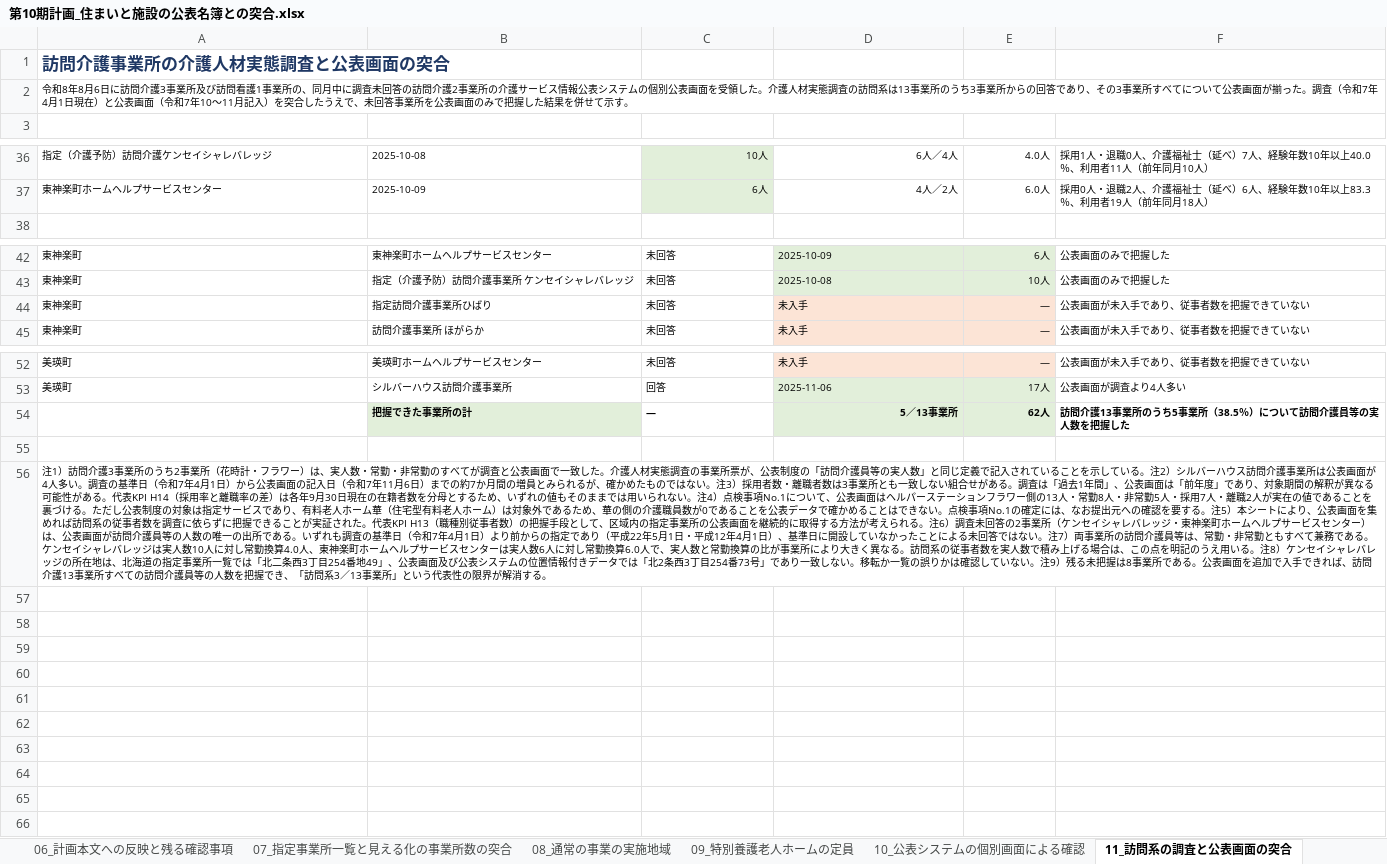
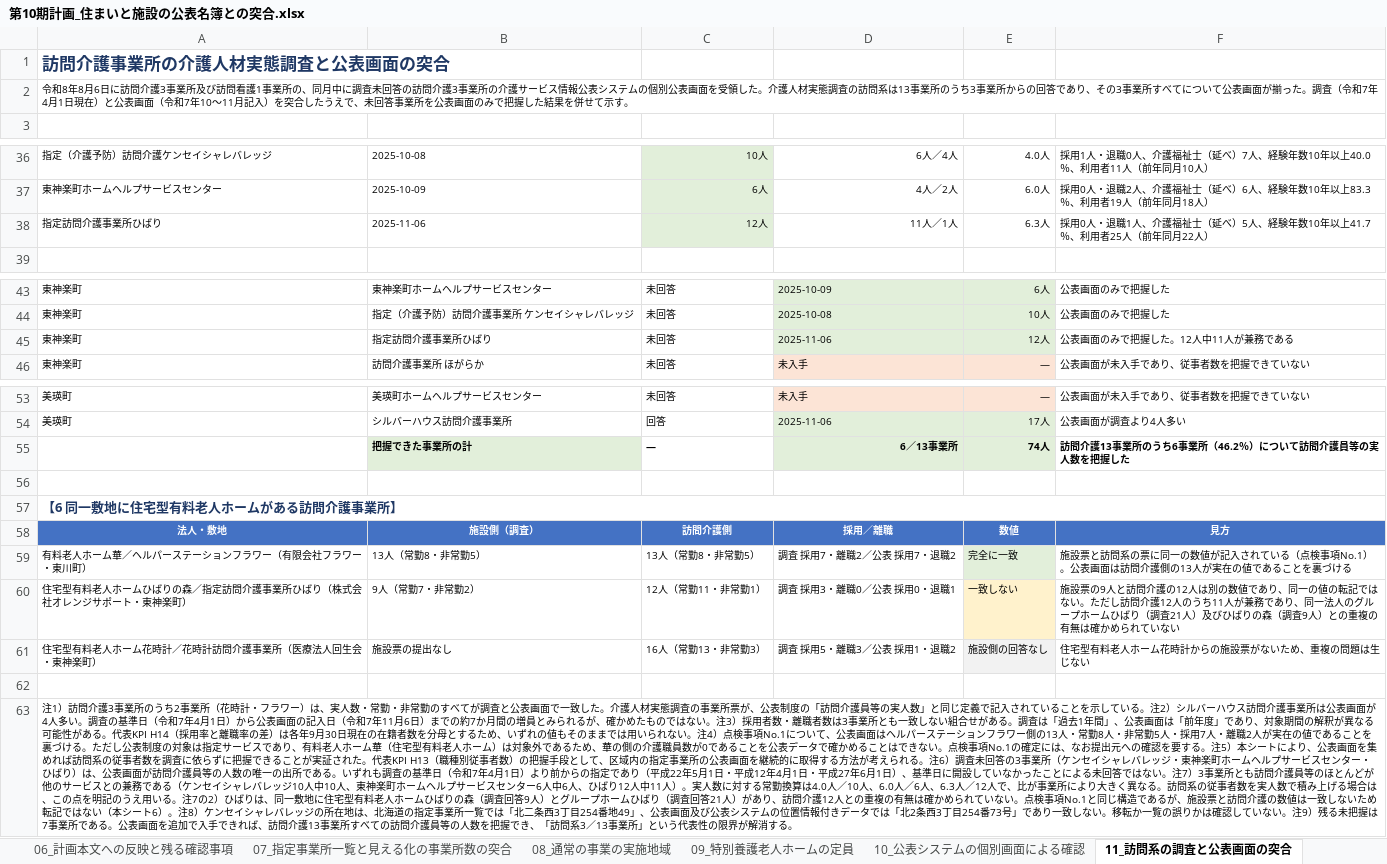
Before and after one commit to ryowakayama-gif/repository, an Excel workbook: output/第10期計画_住まいと施設の公表名簿との突合.xlsx, sheet 11_訪問系の調査と公表画面の突合, drawn as a sheet; only a part is shown, gaps mark what is left out; values as stored, in another font and other column widths than the file's, no borders; addresses are those after the commit; the diff names each change by its address in the sheet, - before the commit and + after, or states it on an @@ line.

```diff
--- a/output/第10期計画_住まいと施設の公表名簿との突合.xlsx (sheet 11_訪問系の調査と公表画面の突合)
+++ b/output/第10期計画_住まいと施設の公表名簿との突合.xlsx (sheet 11_訪問系の調査と公表画面の突合)
-A2: …訪問介護2事業所の…
+A2: …訪問介護3事業所の…
+row 38: 指定訪問介護事業所ひばり | 2025-11-06 | 12人 | 11人／1人 | 6.3人 | 採用0人・退職1人、介護福祉士（延べ）5人、経験年数10年以上41.7％、利用者25人（前年同月22人）
-D45: 未入手
+D45: 2025-11-06
-D45:E45 fill: #FCE4D6
+D45:E45 fill: #E2EFDA
-E45: ―
+E45: 12人
-F45: 公表画面が未入手であり、従事者数を把握できていない
+F45: 公表画面のみで把握した。12人中11人が兼務である
-D55: 5／13事業所
+D55: 6／13事業所
-E55: 62人
+E55: 74人
-F55: 訪問介護13事業所のうち5事業所（38.5％）について訪問介護員等の実人数を把握した
+F55: 訪問介護13事業所のうち6事業所（46.2％）について訪問介護員等の実人数を把握した
-A57: 注1）訪問介護3事業所のうち2事業所（花時計・フラワー）は、実人数・常勤・非常勤のすべてが調査と公表画面で一致した。介護人材実態調査の事業所票が、公表制度の「訪問介護員等の実人数」と同じ定義で記入されていることを示している。注2）シルバーハウス訪問介護事業所は公表画面が4人多い。調査の基準日（令和7年4月1日）から公表画面の記入日（令和7年11月6日）までの約7か月間の増員とみられるが、確かめたものではない。注3）採用者数・離職者数は3事業所とも一致しない組合せがある。調査は「過去1年間」、公表画面は「前年度」であり、対象期間の解釈が異なる可能性がある。代表KPI H14（採用率と離職率の差）は各年9月30日現在の在籍者数を分母とするため、いずれの値もそのままでは用いられない。注4）点検事項No.1について、公表画面はヘルパーステーションフラワー側の13人・常勤8人・非常勤5人・採用7人・離職2人が実在の値であることを裏づける。ただし公表制度の対象は指定サービスであり、有料老人ホーム華（住宅型有料老人ホーム）は対象外であるため、華の側の介護職員数が0であることを公表データで確かめることはできない。点検事項No.1の確定には、なお提出元への確認を要する。注5）本シートにより、公表画面を集めれば訪問系の従事者数を調査に依らずに把握できることが実証された。代表KPI H13（職種別従事者数）の把握手段として、区域内の指定事業所の公表画面を継続的に取得する方法が考えられる。注6）調査未回答の2事業所（ケンセイシャレバレッジ・東神楽町ホームヘルプサービスセンター）は、公表画面が訪問介護員等の人数の唯一の出所である。いずれも調査の基準日（令和7年4月1日）より前からの指定であり（平成22年5月1日・平成12年4月1日）、基準日に開設していなかったことによる未回答ではない。注7）両事業所の訪問介護員等は、常勤・非常勤ともすべて兼務である。ケンセイシャレバレッジは実人数10人に対し常勤換算4.0人、東神楽町ホームヘルプサービスセンターは実人数6人に対し常勤換算6.0人で、実人数と常勤換算の比が事業所により大きく異なる。訪問系の従事者数を実人数で積み上げる場合は、この点を明記のうえ用いる。注8）ケンセイシャレバレッジの所在地は、北海道の指定事業所一覧では「北二条西3丁目254番地49」、公表画面及び公表システムの位置情報付きデータでは「北2条西3丁目254番73号」であり一致しない。移転か一覧の誤りかは確認していない。注9）残る未把握は8事業所である。公表画面を追加で入手できれば、訪問介護13事業所すべての訪問介護員等の人数を把握でき、「訪問系3／13事業所」という代表性の限界が解消する。
+A57: 【6 同一敷地に住宅型有料老人ホームがある訪問介護事業所】
@@ A57 bold: off → on, text colour: black → #1F3864, text size: larger @@
+row 58: 法人・敷地 | 施設側（調査） | 訪問介護側 | 採用／離職 | 数値 | 見方
+row 59: 有料老人ホーム華／ヘルパーステーションフラワー（有限会社フラワー・東川町） | 13人（常勤8・非常勤5） | 13人（常勤8・非常勤5） | 調査 採用7・離職2／公表 採用7・退職2 | 完全に一致 | 施設票と訪問系の票に同一の数値が記入されている（点検事項No.1）。公表画面は訪問介護側の13人が実在の値であることを裏づける
+row 60: 住宅型有料老人ホームひばりの森／指定訪問介護事業所ひばり（株式会社オレンジサポート・東神楽町） | 9人（常勤7・非常勤2） | 12人（常勤11・非常勤1） | 調査 採用3・離職0／公表 採用0・退職1 | 一致しない | 施設票の9人と訪問介護の12人は別の数値であり、同一の値の転記ではない。ただし訪問介護12人のうち11人が兼務であり、同一法人のグループホームひばり（調査21人）及びひばりの森（調査9人）との重複の有無は確かめられていない
+row 61: 住宅型有料老人ホーム花時計／花時計訪問介護事業所（医療法人回生会・東神楽町） | 施設票の提出なし | 16人（常勤13・非常勤3） | 調査 採用5・離職3／公表 採用1・退職2 | 施設側の回答なし | 住宅型有料老人ホーム花時計からの施設票がないため、重複の問題は生じない
+row 62: (empty)
+row 63: 注1）訪問介護3事業所のうち2事業所（花時計・フラワー）は、実人数・常勤・非常勤のすべてが調査と公表画面で一致した。介護人材実態調査の事業所票が、公表制度の「訪問介護員等の実人数」と同じ定義で記入されていることを示している。注2）シルバーハウス訪問介護事業所は公表画面が4人多い。調査の基準日（令和7年4月1日）から公表画面の記入日（令和7年11月6日）までの約7か月間の増員とみられるが、確かめたものではない。注3）採用者数・離職者数は3事業所とも一致しない組合せがある。調査は「過去1年間」、公表画面は「前年度」であり、対象期間の解釈が異なる可能性がある。代表KPI H14（採用率と離職率の差）は各年9月30日現在の在籍者数を分母とするため、いずれの値もそのままでは用いられない。注4）点検事項No.1について、公表画面はヘルパーステーションフラワー側の13人・常勤8人・非常勤5人・採用7人・離職2人が実在の値であることを裏づける。ただし公表制度の対象は指定サービスであり、有料老人ホーム華（住宅型有料老人ホーム）は対象外であるため、華の側の介護職員数が0であることを公表データで確かめることはできない。点検事項No.1の確定には、なお提出元への確認を要する。注5）本シートにより、公表画面を集めれば訪問系の従事者数を調査に依らずに把握できることが実証された。代表KPI H13（職種別従事者数）の把握手段として、区域内の指定事業所の公表画面を継続的に取得する方法が考えられる。注6）調査未回答の3事業所（ケンセイシャレバレッジ・東神楽町ホームヘルプサービスセンター・ひばり）は、公表画面が訪問介護員等の人数の唯一の出所である。いずれも調査の基準日（令和7年4月1日）より前からの指定であり（平成22年5月1日・平成12年4月1日・平成27年6月1日）、基準日に開設していなかったことによる未回答ではない。注7）3事業所とも訪問介護員等のほとんどが他のサービスとの兼務である（ケンセイシャレバレッジ10人中10人、東神楽町ホームヘルプサービスセンター6人中6人、ひばり12人中11人）。実人数に対する常勤換算は4.0人／10人、6.0人／6人、6.3人／12人で、比が事業所により大きく異なる。訪問系の従事者数を実人数で積み上げる場合は、この点を明記のうえ用いる。注7の2）ひばりは、同一敷地に住宅型有料老人ホームひばりの森（調査回答9人）とグループホームひばり（調査回答21人）があり、訪問介護12人との重複の有無は確かめられていない。点検事項No.1と同じ構造であるが、施設票と訪問介護の数値は一致しないため転記ではない（本シート6）。注8）ケンセイシャレバレッジの所在地は、北海道の指定事業所一覧では「北二条西3丁目254番地49」、公表画面及び公表システムの位置情報付きデータでは「北2条西3丁目254番73号」であり一致しない。移転か一覧の誤りかは確認していない。注9）残る未把握は7事業所である。公表画面を追加で入手できれば、訪問介護13事業所すべての訪問介護員等の人数を把握でき、「訪問系3／13事業所」という代表性の限界が解消する。
```
Also changed, not shown: output/第10期計画_キックオフ会議_ファシリテーションの分岐.xlsx, output/第10期計画_実施済み3調査の受領点検と集計.xlsx, 10 other files.
